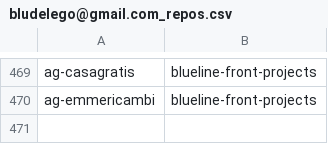
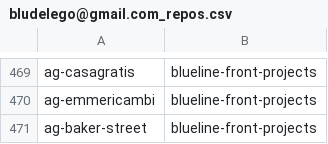
Before and after one commit to seriiserii825/py-bitbucket, a CSV file: bludelego@gmail.com_repos.csv, drawn as a sheet; only a part is shown, gaps mark what is left out; the diff names each change by its address in the sheet, - before the commit and + after, or states it on an @@ line.

Commit message:
feat: new repo

```diff
--- a/bludelego@gmail.com_repos.csv
+++ b/bludelego@gmail.com_repos.csv
+row 471: ag-baker-street | blueline-front-projects
```
Also changed, not shown: 3 other files.
